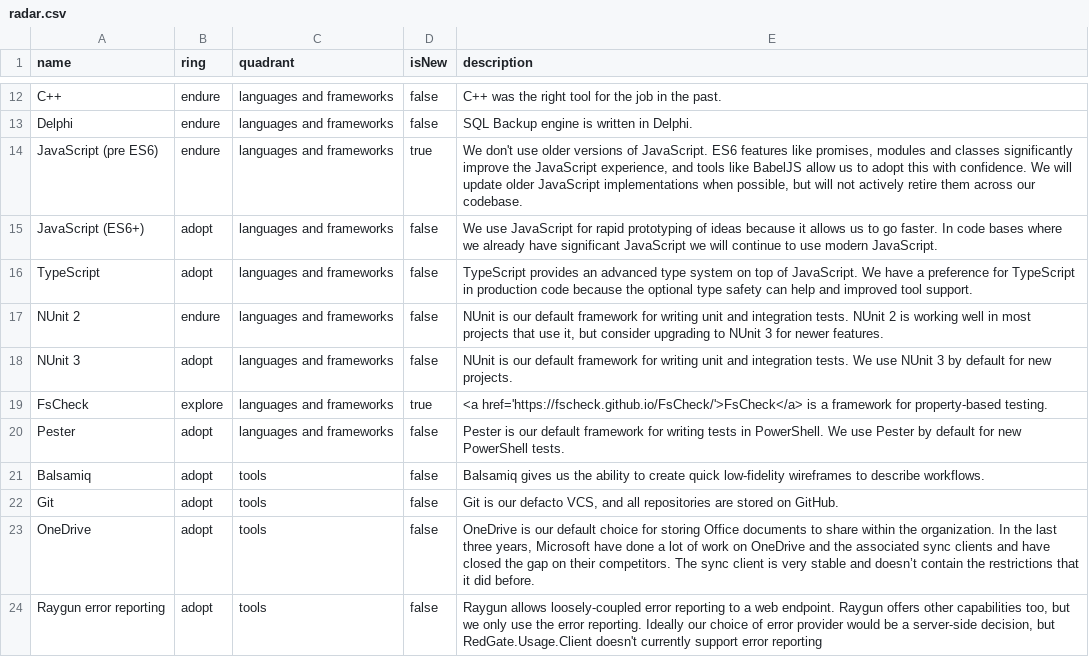
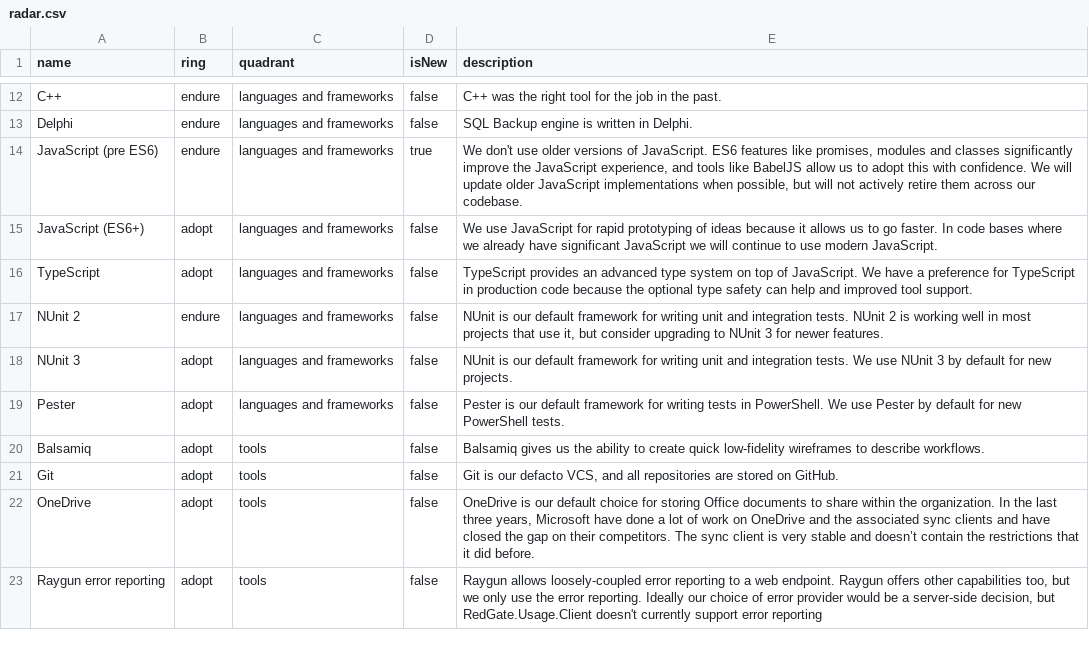
Before and after one commit to red-gate/Tech-Radar, a CSV file: radar.csv, drawn as a sheet; only a part is shown, gaps mark what is left out.

Commit message:
Move FsCheck to libraries radar

```diff
--- a/radar.csv
+++ b/radar.csv
@@ -18,3 +18,2 @@ NUnit 2,endure,languages and frameworks,false,"NUnit is our default framework fo
 NUnit 3,adopt,languages and frameworks,false,"NUnit is our default framework for writing unit and integration tests. We use NUnit 3 by default for new projects."
-FsCheck,explore,languages and frameworks,true,"<a href='https://fscheck.github.io/FsCheck/'>FsCheck</a> is a framework for property-based testing."
 Pester,adopt,languages and frameworks,false,"Pester is our default framework for writing tests in PowerShell. We use Pester by default for new PowerShell tests."
```
Also changed, not shown: radar_libraries.csv.
